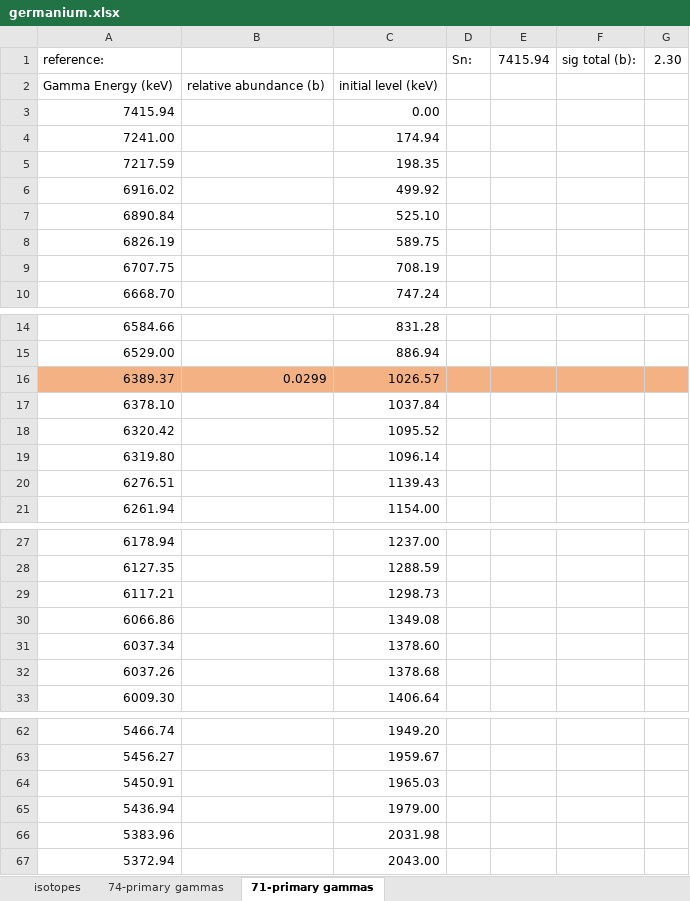
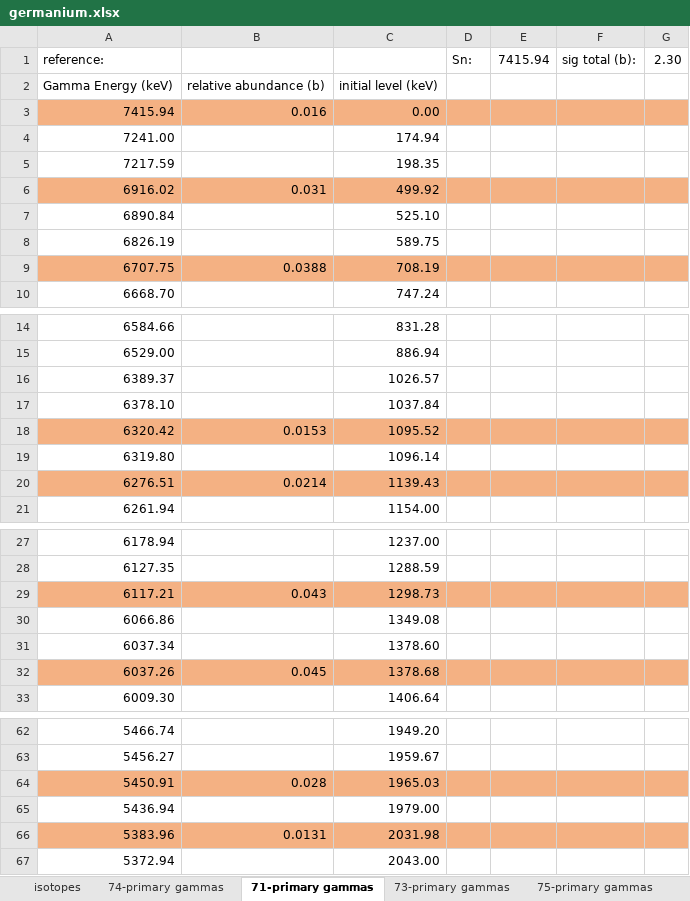
Before and after one commit to villano-lab/nrCascadeSim, an Excel workbook: levelfiles/spreadsheet/germanium.xlsx, sheet 71-primary gammas, drawn as a sheet; only a part is shown, gaps mark what is left out; values as stored, in another font and other column widths than the file's, no borders; the diff covers the shown part only; the diff names each change by its address in the sheet, - before the commit and + after, or states it on an @@ line.

```diff
--- a/levelfiles/spreadsheet/germanium.xlsx (sheet 71-primary gammas)
+++ b/levelfiles/spreadsheet/germanium.xlsx (sheet 71-primary gammas)
+sheet tab: 73-primary gammas
+sheet tab: 75-primary gammas
-A3:G3 fill: none
+A3:G3 fill: #F4B183
-B3: (empty)
+B3: 0.016
-A6:G6 fill: none
+A6:G6 fill: #F4B183
-B6: (empty)
+B6: 0.031
-A9:G9 fill: none
+A9:G9 fill: #F4B183
-B9: (empty)
+B9: 0.0388
-A16:G16 fill: #F4B183
+A16:G16 fill: none
-B16: 0.0299
+B16: (empty)
-A18:G18 fill: none
+A18:G18 fill: #F4B183
-B18: (empty)
+B18: 0.0153
-A20:G20 fill: none
+A20:G20 fill: #F4B183
-B20: (empty)
+B20: 0.0214
-A29:G29 fill: none
+A29:G29 fill: #F4B183
-B29: (empty)
+B29: 0.043
-A32:G32 fill: none
+A32:G32 fill: #F4B183
-B32: (empty)
+B32: 0.045
-A64:G64 fill: none
+A64:G64 fill: #F4B183
-B64: (empty)
+B64: 0.028
-A66:G66 fill: none
+A66:G66 fill: #F4B183
-B66: (empty)
+B66: 0.0131
```
Also changed, not shown: 4 edited cells and cell formats elsewhere in this sheet, other sheet tabs.
